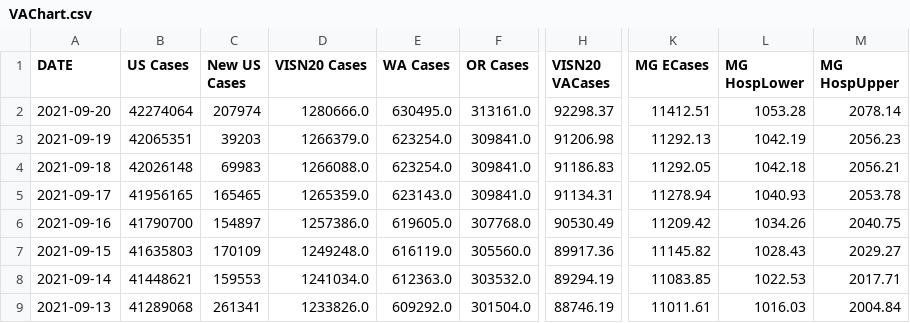
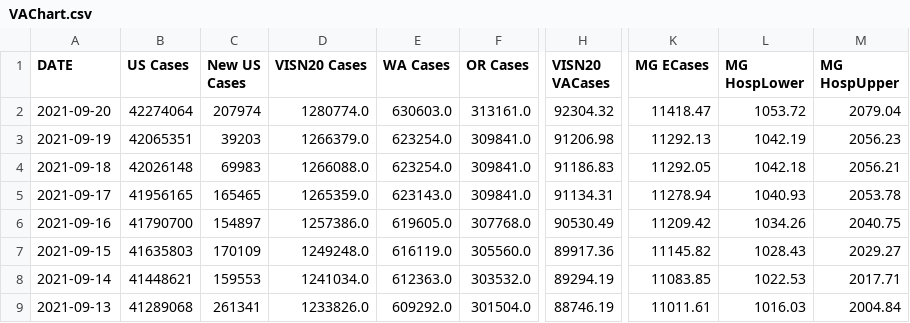
Before and after one commit to trebbag/VACovid, a CSV file: VAChart.csv, drawn as a sheet; only a part is shown, gaps mark what is left out; the diff names each change by its address in the sheet, - before the commit and + after, or states it on an @@ line.

```diff
--- a/VAChart.csv
+++ b/VAChart.csv
-D2 (VISN20 Cases): 1280666.0
+D2 (VISN20 Cases): 1280774.0
-E2 (WA Cases): 630495.0
+E2 (WA Cases): 630603.0
-H2 (VISN20 VACases): 92298.37
+H2 (VISN20 VACases): 92304.32
-K2 (MG ECases): 11412.51
+K2 (MG ECases): 11418.47
-L2 (MG HospLower): 1053.28
+L2 (MG HospLower): 1053.72
-M2 (MG HospUpper): 2078.14
+M2 (MG HospUpper): 2079.04
```
Also changed, not shown: CCTVAChart2.csv, CountyVACOVID.csv.
